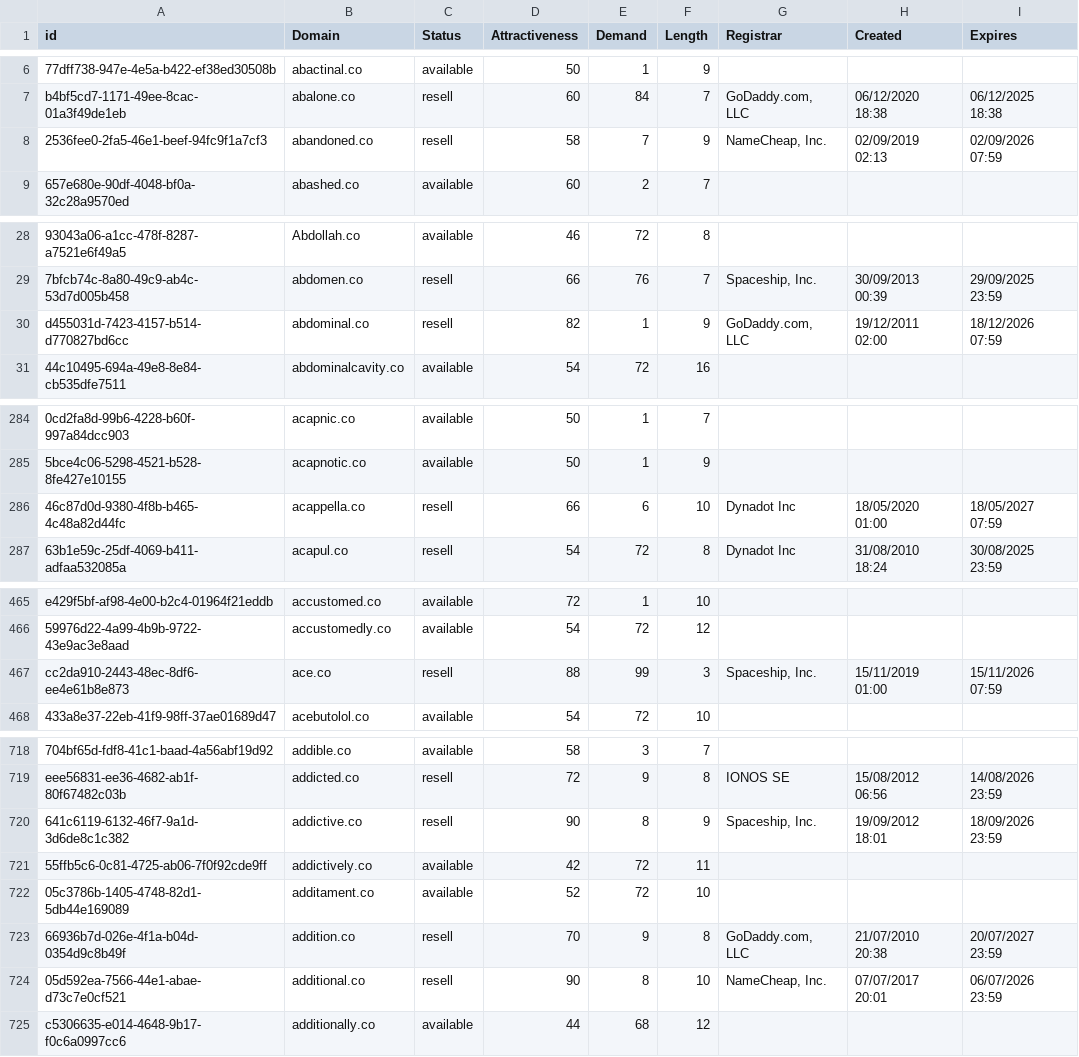
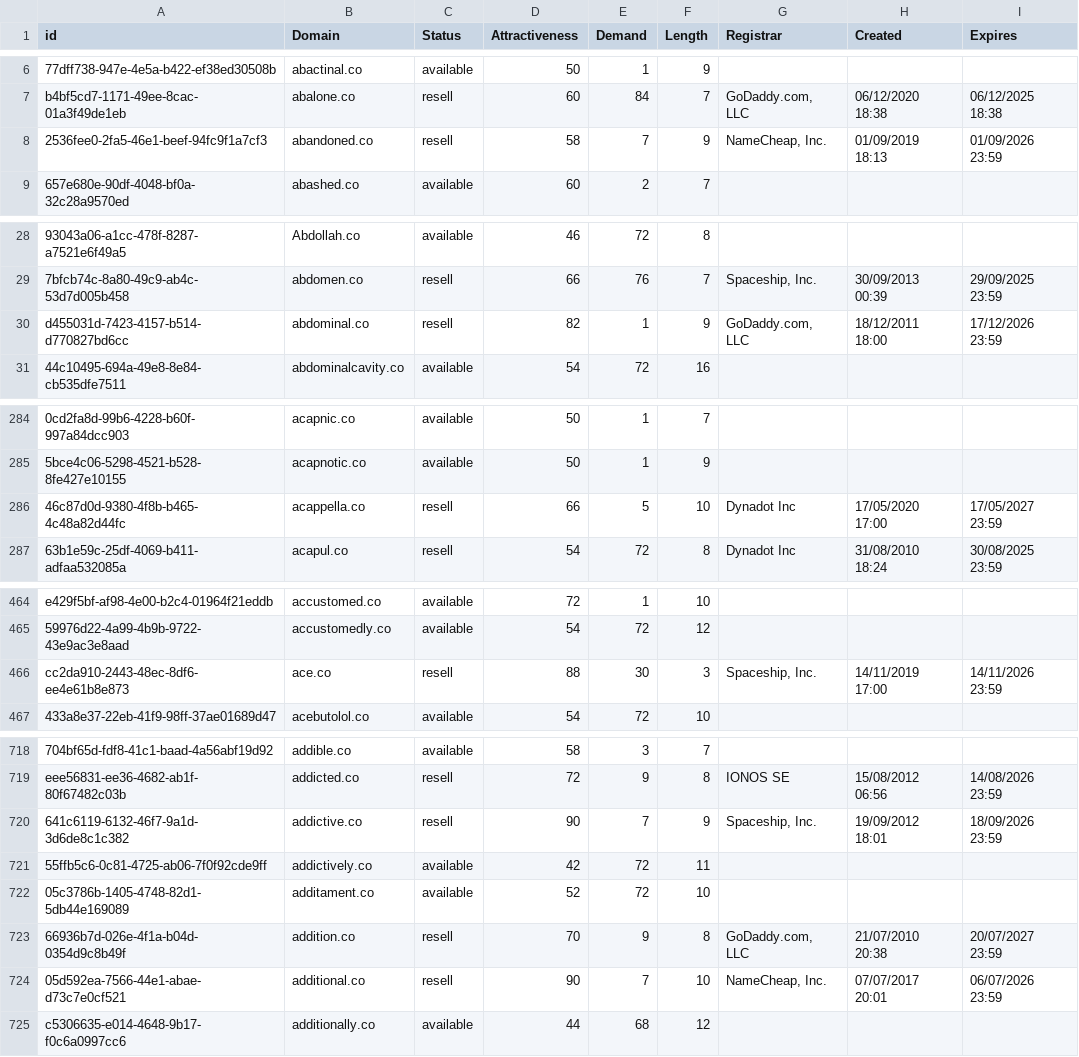
Before and after one commit to UniqueDomains/co-oneword-domains, a CSV file: co.csv, drawn as a sheet; only a part is shown, gaps mark what is left out; addresses are those after the commit; the diff covers the shown part only; the diff names each change by its address in the sheet, - before the commit and + after, or states it on an @@ line.

```diff
--- a/co.csv
+++ b/co.csv
-H8 (Created): 02/09/2019 02:13
+H8 (Created): 01/09/2019 18:13
-I8 (Expires): 02/09/2026 07:59
+I8 (Expires): 01/09/2026 23:59
-H30 (Created): 19/12/2011 02:00
+H30 (Created): 18/12/2011 18:00
-I30 (Expires): 18/12/2026 07:59
+I30 (Expires): 17/12/2026 23:59
-E286 (Demand): 6
+E286 (Demand): 5
-H286 (Created): 18/05/2020 01:00
+H286 (Created): 17/05/2020 17:00
-I286 (Expires): 18/05/2027 07:59
+I286 (Expires): 17/05/2027 23:59
-E466 (Demand): 99
+E466 (Demand): 30
-H466 (Created): 15/11/2019 01:00
+H466 (Created): 14/11/2019 17:00
-I466 (Expires): 15/11/2026 07:59
+I466 (Expires): 14/11/2026 23:59
-E720 (Demand): 8
+E720 (Demand): 7
-E724 (Demand): 8
+E724 (Demand): 7
```
Also changed, not shown: 3 added rows, 3 removed rows and 17 edited cells elsewhere in this file, 2 other files.
